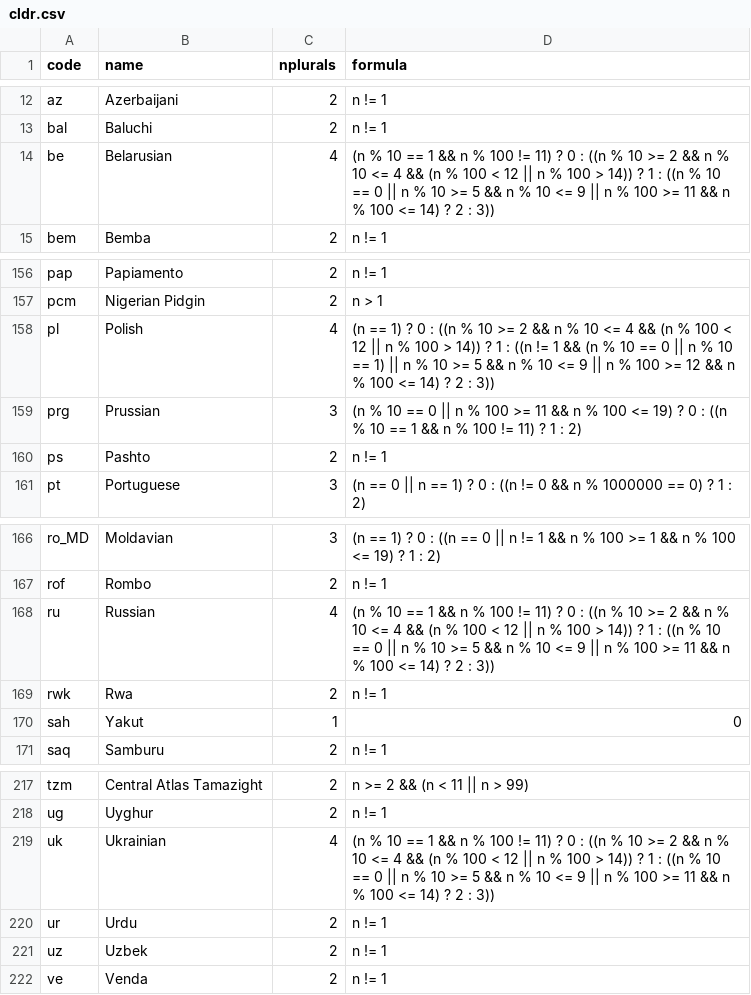
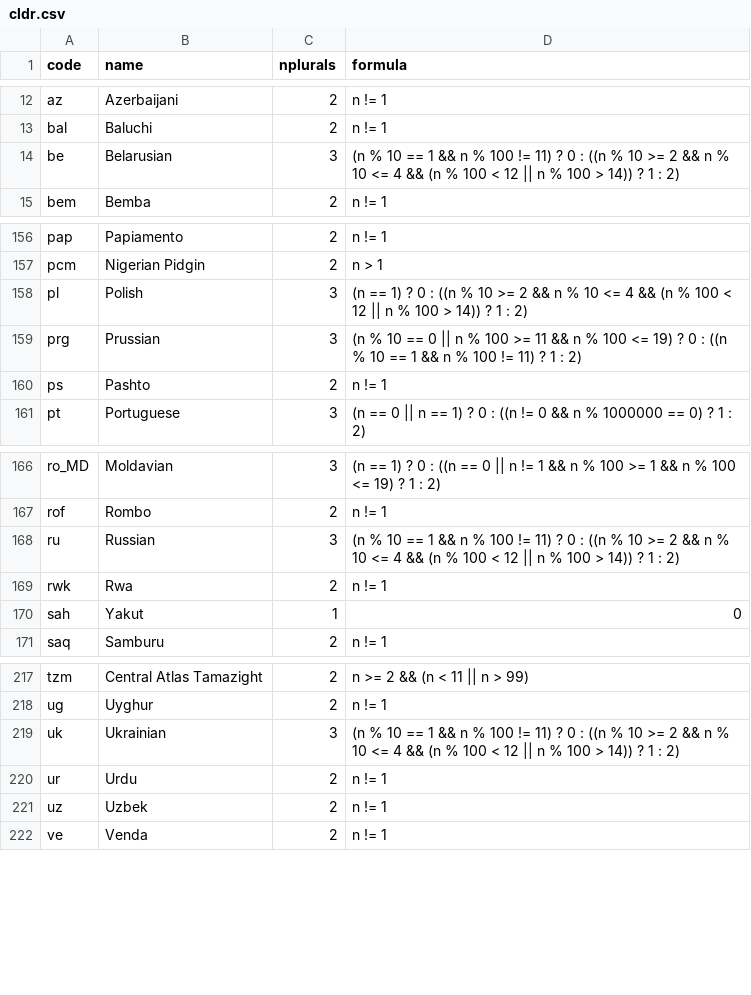
Before and after one commit to WeblateOrg/language-data, a CSV file: cldr.csv, drawn as a sheet; only a part is shown, gaps mark what is left out.

Commit message:
cldr: fix languages having other for non-integers

```diff
--- a/cldr.csv
+++ b/cldr.csv
@@ -13,3 +13,3 @@ az,Azerbaijani,2,n != 1
 bal,Baluchi,2,n != 1
-be,Belarusian,4,(n % 10 == 1 && n % 100 != 11) ? 0 : ((n % 10 >= 2 && n % 10 <= 4 && (n % 100 < 12 || n % 100 > 14)) ? 1 : ((n % 10 == 0 || n % 10 >= 5 && n % 10 <= 9 || n % 100 >= 11 && n % 100 <= 14) ? 2 : 3))
+be,Belarusian,3,(n % 10 == 1 && n % 100 != 11) ? 0 : ((n % 10 >= 2 && n % 10 <= 4 && (n % 100 < 12 || n % 100 > 14)) ? 1 : 2)
 bem,Bemba,2,n != 1
@@ -157,3 +157,3 @@ pap,Papiamento,2,n != 1
 pcm,Nigerian Pidgin,2,n > 1
-pl,Polish,4,(n == 1) ? 0 : ((n % 10 >= 2 && n % 10 <= 4 && (n % 100 < 12 || n % 100 > 14)) ? 1 : ((n != 1 && (n % 10 == 0 || n % 10 == 1) || n % 10 >= 5 && n % 10 <= 9 || n % 100 >= 12 && n % 100 <= 14) ? 2 : 3))
+pl,Polish,3,(n == 1) ? 0 : ((n % 10 >= 2 && n % 10 <= 4 && (n % 100 < 12 || n % 100 > 14)) ? 1 : 2)
 prg,Prussian,3,(n % 10 == 0 || n % 100 >= 11 && n % 100 <= 19) ? 0 : ((n % 10 == 1 && n % 100 != 11) ? 1 : 2)
@@ -167,3 +167,3 @@ ro_MD,Moldavian,3,(n == 1) ? 0 : ((n == 0 || n != 1 && n % 100 >= 1 && n % 100 <
 rof,Rombo,2,n != 1
-ru,Russian,4,(n % 10 == 1 && n % 100 != 11) ? 0 : ((n % 10 >= 2 && n % 10 <= 4 && (n % 100 < 12 || n % 100 > 14)) ? 1 : ((n % 10 == 0 || n % 10 >= 5 && n % 10 <= 9 || n % 100 >= 11 && n % 100 <= 14) ? 2 : 3))
+ru,Russian,3,(n % 10 == 1 && n % 100 != 11) ? 0 : ((n % 10 >= 2 && n % 10 <= 4 && (n % 100 < 12 || n % 100 > 14)) ? 1 : 2)
 rwk,Rwa,2,n != 1
@@ -218,3 +218,3 @@ tzm,Central Atlas Tamazight,2,n >= 2 && (n < 11 || n > 99)
 ug,Uyghur,2,n != 1
-uk,Ukrainian,4,(n % 10 == 1 && n % 100 != 11) ? 0 : ((n % 10 >= 2 && n % 10 <= 4 && (n % 100 < 12 || n % 100 > 14)) ? 1 : ((n % 10 == 0 || n % 10 >= 5 && n % 10 <= 9 || n % 100 >= 11 && n % 100 <= 14) ? 2 : 3))
+uk,Ukrainian,3,(n % 10 == 1 && n % 100 != 11) ? 0 : ((n % 10 >= 2 && n % 10 <= 4 && (n % 100 < 12 || n % 100 > 14)) ? 1 : 2)
 ur,Urdu,2,n != 1
```
Also changed, not shown: 3 other files.
